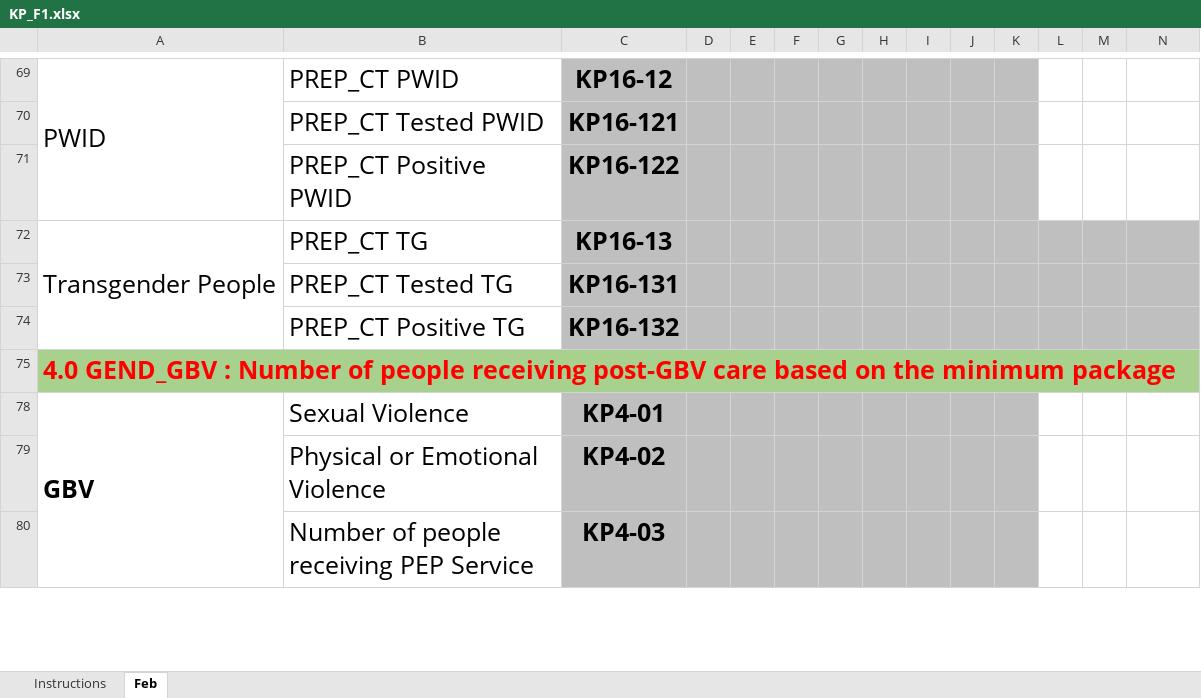
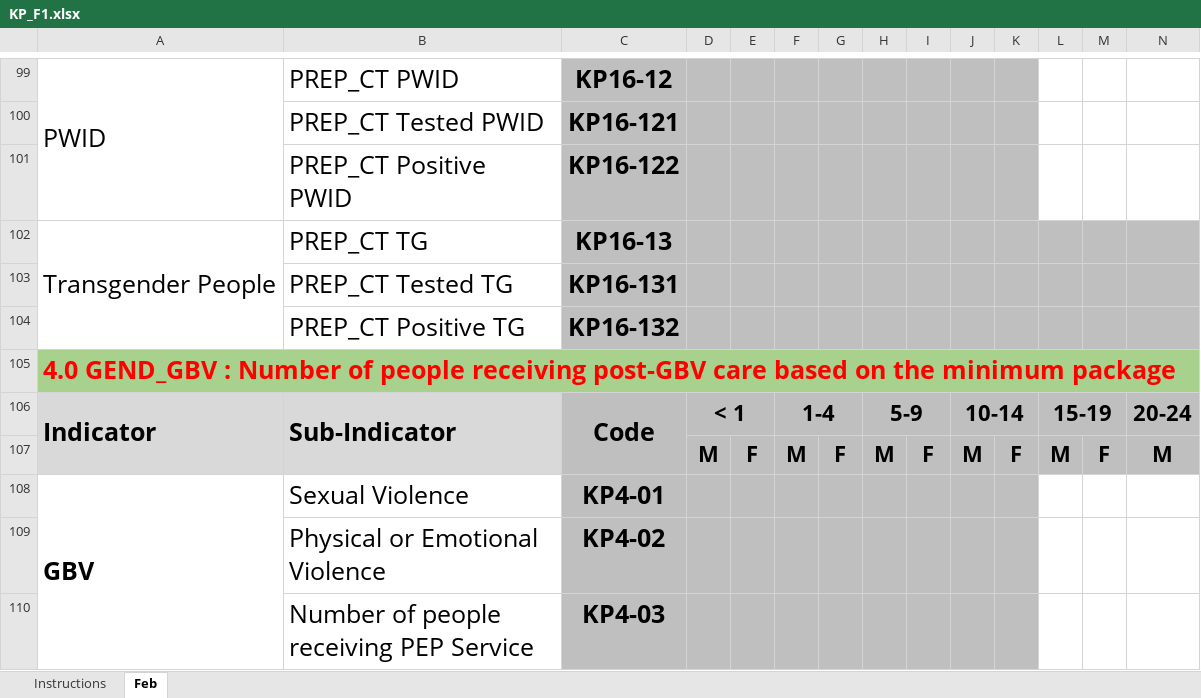
Before and after one commit to elkant/Cohorts, an Excel workbook: web/KP_F1.xlsx, sheet Feb, drawn as a sheet; only a part is shown, gaps mark what is left out; values as stored, in another font and other column widths than the file's, no borders; conditional formats not drawn; rows hold the shown columns only; the diff covers the shown part only; the diff names each change by its address in the sheet, - before the commit and + after, or states it on an @@ line.

```diff
--- a/web/KP_F1.xlsx (sheet Feb)
+++ b/web/KP_F1.xlsx (sheet Feb)
@@ row 106 unhidden: Indicator | Sub-Indicator | Code | < 1 |  | 1-4 |  | 5-9 |  | 10-14 |  | 15-19 |  | 20-24 @@
@@ row 107 unhidden:  |  |  | M | F | M | F | M | F | M | F | M | F | M @@
```
Also changed, not shown: 70 added rows, 1 removed row, 13 moved rows, 8 hidden or unhidden rows and 10 edited cells elsewhere in this sheet, sheet Instructions, formulas that keep their value, hidden cells, 40 other files.
